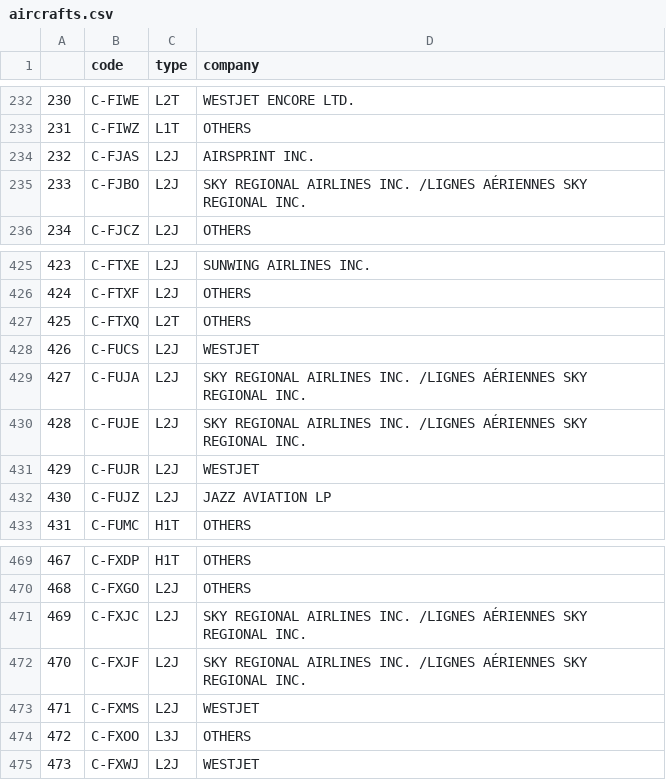
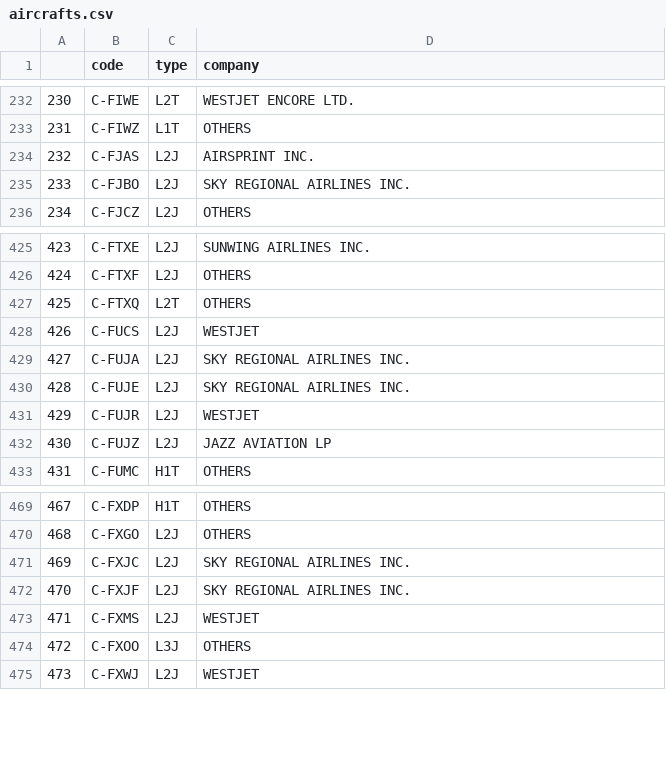
Before and after one commit to mehdiHai/INF8808-Final-Project, a CSV file: src/assets/data/aircrafts.csv, drawn as a sheet; only a part is shown, gaps mark what is left out; the diff covers the shown part only.

```diff
--- a/src/assets/data/aircrafts.csv
+++ b/src/assets/data/aircrafts.csv
@@ -234,3 +234,3 @@
 232,C-FJAS,L2J,AIRSPRINT INC.
-233,C-FJBO,L2J,SKY REGIONAL AIRLINES INC. /LIGNES AÉRIENNES SKY REGIONAL INC.
+233,C-FJBO,L2J,SKY REGIONAL AIRLINES INC.
 234,C-FJCZ,L2J,OTHERS
@@ -428,4 +428,4 @@
 426,C-FUCS,L2J,WESTJET
-427,C-FUJA,L2J,SKY REGIONAL AIRLINES INC. /LIGNES AÉRIENNES SKY REGIONAL INC.
-428,C-FUJE,L2J,SKY REGIONAL AIRLINES INC. /LIGNES AÉRIENNES SKY REGIONAL INC.
+427,C-FUJA,L2J,SKY REGIONAL AIRLINES INC.
+428,C-FUJE,L2J,SKY REGIONAL AIRLINES INC.
 429,C-FUJR,L2J,WESTJET
@@ -470,4 +470,4 @@
 468,C-FXGO,L2J,OTHERS
-469,C-FXJC,L2J,SKY REGIONAL AIRLINES INC. /LIGNES AÉRIENNES SKY REGIONAL INC.
-470,C-FXJF,L2J,SKY REGIONAL AIRLINES INC. /LIGNES AÉRIENNES SKY REGIONAL INC.
+469,C-FXJC,L2J,SKY REGIONAL AIRLINES INC.
+470,C-FXJF,L2J,SKY REGIONAL AIRLINES INC.
 471,C-FXMS,L2J,WESTJET
```
Also changed, not shown: 20 edited cells elsewhere in this file, 4 other files.
